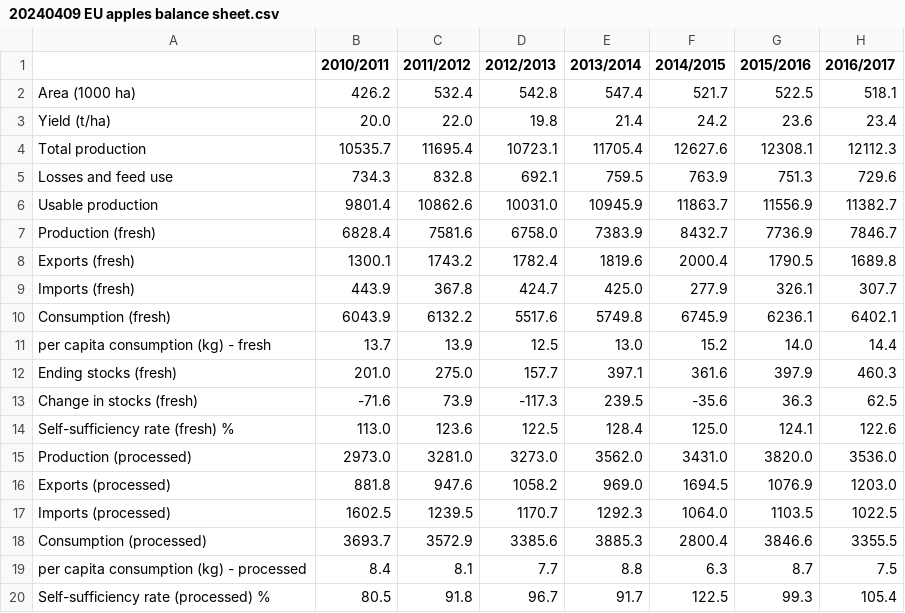
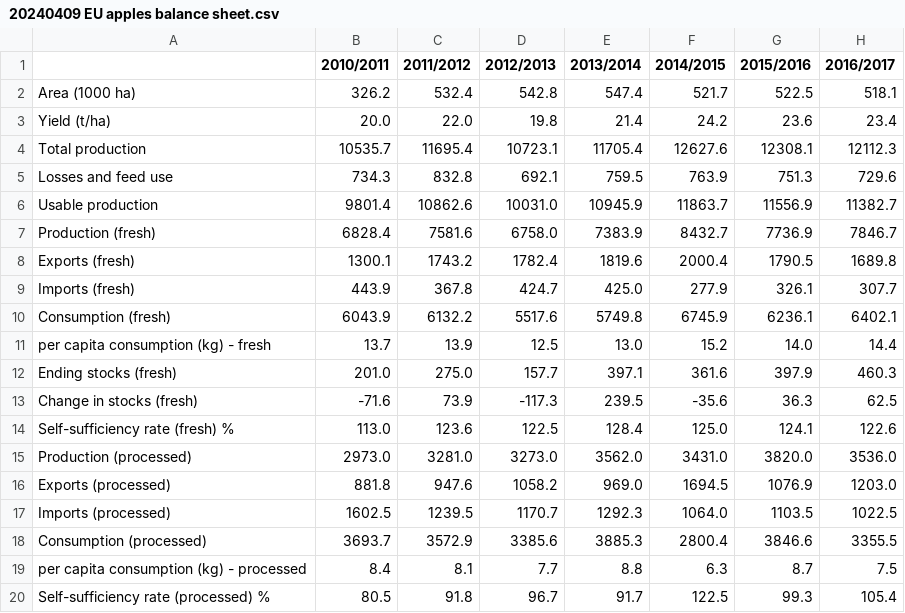
Before and after one commit to constcn/apples-and-pears, a CSV file: 20240409 EU apples balance sheet.csv, drawn as a sheet; only a part is shown; the diff names each change by its address in the sheet, - before the commit and + after, or states it on an @@ line.

```diff
--- a/20240409 EU apples balance sheet.csv
+++ b/20240409 EU apples balance sheet.csv
-B2 (2010/2011): 426.2
+B2 (2010/2011): 326.2
```
Also changed, not shown: 2 other files.
